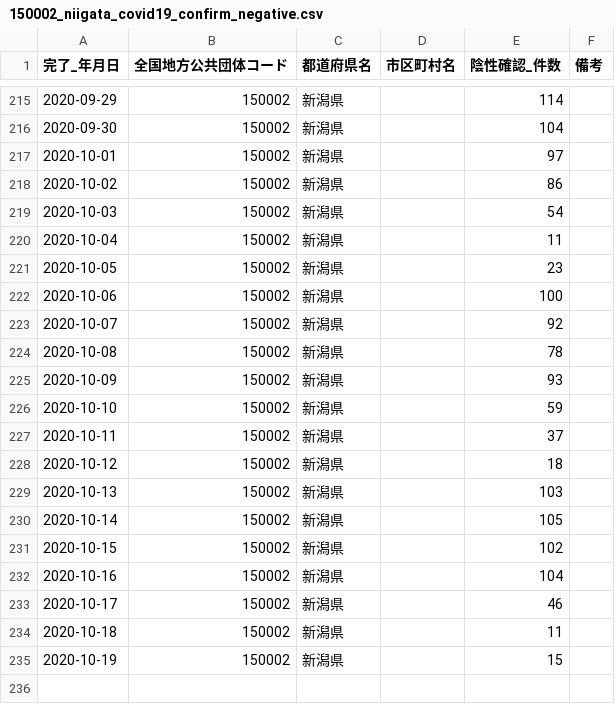
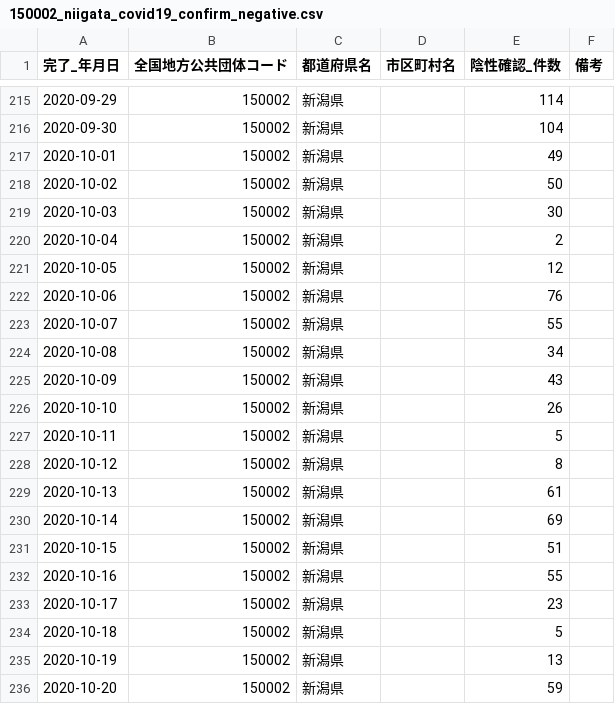
Before and after one commit to CodeForNiigata/covid19-data-niigata, a CSV file: dist/csv/150002_niigata_covid19_confirm_negative.csv, drawn as a sheet; only a part is shown, gaps mark what is left out.

```diff
--- a/dist/csv/150002_niigata_covid19_confirm_negative.csv
+++ b/dist/csv/150002_niigata_covid19_confirm_negative.csv
@@ -216,20 +216,21 @@
 2020-09-30,150002,新潟県,,104,
-2020-10-01,150002,新潟県,,97,
-2020-10-02,150002,新潟県,,86,
-2020-10-03,150002,新潟県,,54,
-2020-10-04,150002,新潟県,,11,
-2020-10-05,150002,新潟県,,23,
-2020-10-06,150002,新潟県,,100,
-2020-10-07,150002,新潟県,,92,
-2020-10-08,150002,新潟県,,78,
-2020-10-09,150002,新潟県,,93,
-2020-10-10,150002,新潟県,,59,
-2020-10-11,150002,新潟県,,37,
-2020-10-12,150002,新潟県,,18,
-2020-10-13,150002,新潟県,,103,
-2020-10-14,150002,新潟県,,105,
-2020-10-15,150002,新潟県,,102,
-2020-10-16,150002,新潟県,,104,
-2020-10-17,150002,新潟県,,46,
-2020-10-18,150002,新潟県,,11,
-2020-10-19,150002,新潟県,,15,
+2020-10-01,150002,新潟県,,49,
+2020-10-02,150002,新潟県,,50,
+2020-10-03,150002,新潟県,,30,
+2020-10-04,150002,新潟県,,2,
+2020-10-05,150002,新潟県,,12,
+2020-10-06,150002,新潟県,,76,
+2020-10-07,150002,新潟県,,55,
+2020-10-08,150002,新潟県,,34,
+2020-10-09,150002,新潟県,,43,
+2020-10-10,150002,新潟県,,26,
+2020-10-11,150002,新潟県,,5,
+2020-10-12,150002,新潟県,,8,
+2020-10-13,150002,新潟県,,61,
+2020-10-14,150002,新潟県,,69,
+2020-10-15,150002,新潟県,,51,
+2020-10-16,150002,新潟県,,55,
+2020-10-17,150002,新潟県,,23,
+2020-10-18,150002,新潟県,,5,
+2020-10-19,150002,新潟県,,13,
+2020-10-20,150002,新潟県,,59,
```
Also changed, not shown: dist/csv/150002_niigata_covid19_test_count.csv, dist/csv/150002_niigata_covid19_test_people.csv, 3 other files.
